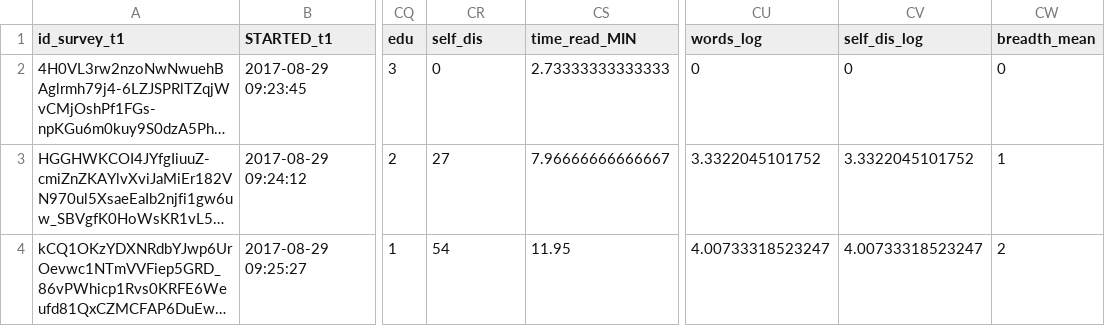
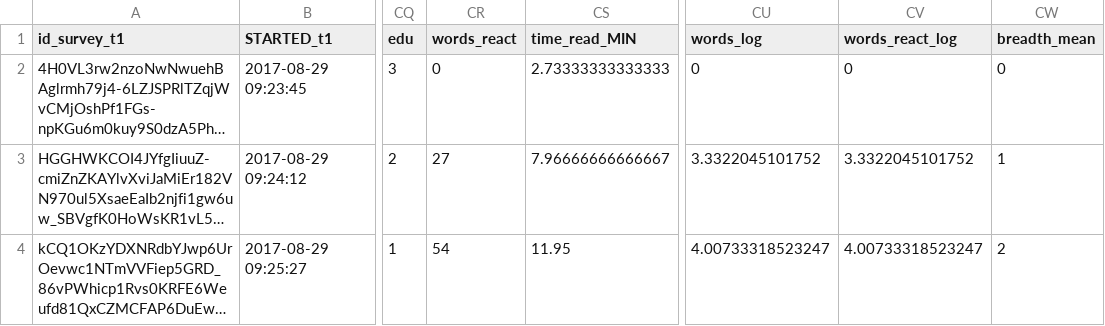
Before and after one commit to xc6pswfyxh/like_dislike, a CSV file: data/data.csv, drawn as a sheet; only a part is shown, gaps mark what is left out; long unchanged cells end in …; the diff names each change by its address in the sheet, - before the commit and + after, or states it on an @@ line.

Commit message:
SuppMat: general trust in robustness models, rename words_react, split chunks + add explanations, model comparison text, codebook fixes

```diff
--- a/data/data.csv
+++ b/data/data.csv
-CR1: self_dis
+CR1: words_react
-CV1: self_dis_log
+CV1: words_react_log
```
Also changed, not shown: 28 other files.
